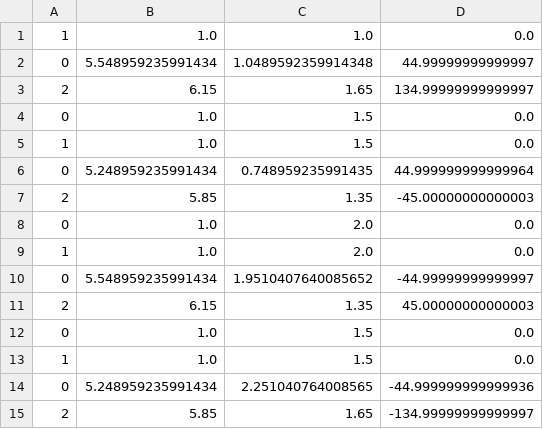
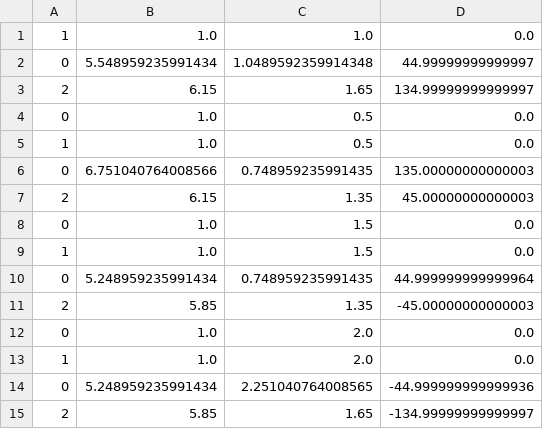
Before and after one commit to Lunar-Autonomous-Regolith-Excavator/LunAR-X, a CSV file: src/lx_autonomy/src/lx_packages/lx_planning/animation/output.csv, drawn as a sheet.

Commit message:
Fixed animation. Added Google OR-Tools pkg

```diff
--- a/src/lx_autonomy/src/lx_packages/lx_planning/animation/output.csv
+++ b/src/lx_autonomy/src/lx_packages/lx_planning/animation/output.csv
@@ -3,2 +3,6 @@
 2, 6.15, 1.65, 134.99999999999997
+0, 1.0, 0.5, 0.0
+1, 1.0, 0.5, 0.0
+0, 6.751040764008566, 0.748959235991435, 135.00000000000003
+2, 6.15, 1.35, 45.00000000000003
 0, 1.0, 1.5, 0.0
@@ -9,6 +13,2 @@
 1, 1.0, 2.0, 0.0
-0, 5.548959235991434, 1.9510407640085652, -44.99999999999997
-2, 6.15, 1.35, 45.00000000000003
-0, 1.0, 1.5, 0.0
-1, 1.0, 1.5, 0.0
 0, 5.248959235991434, 2.251040764008565, -44.999999999999936
```
Also changed, not shown: 13 other files.
